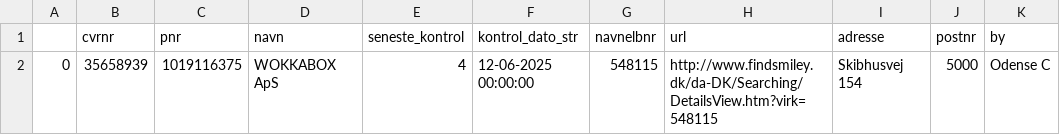
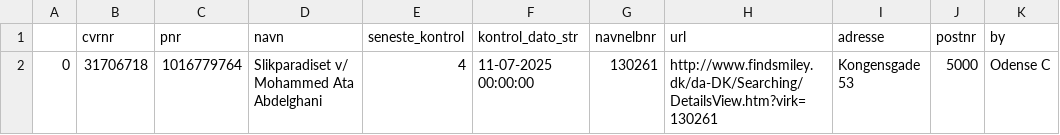
Before and after one commit to TV2-Fyn/scraping-af-foedevarestyrelsens-smileyordning, a CSV file: csv/nye-sure-smileyer.csv, drawn as a sheet.

```diff
--- a/csv/nye-sure-smileyer.csv
+++ b/csv/nye-sure-smileyer.csv
@@ -1,2 +1,2 @@
 ,cvrnr,pnr,navn,seneste_kontrol,kontrol_dato_str,navnelbnr,url,adresse,postnr,by
-0,35658939,1019116375,WOKKABOX ApS ,4,12-06-2025 00:00:00,548115,http://www.findsmiley.dk/da-DK/Searching/DetailsView.htm?virk=548115,Skibhusvej 154  ,5000,Odense C
+0,31706718,1016779764,Slikparadiset v/ Mohammed Ata Abdelghani,4,11-07-2025 00:00:00,130261,http://www.findsmiley.dk/da-DK/Searching/DetailsView.htm?virk=130261,Kongensgade  53  ,5000,Odense C
```
Also changed, not shown: csv/smileyer.csv.
